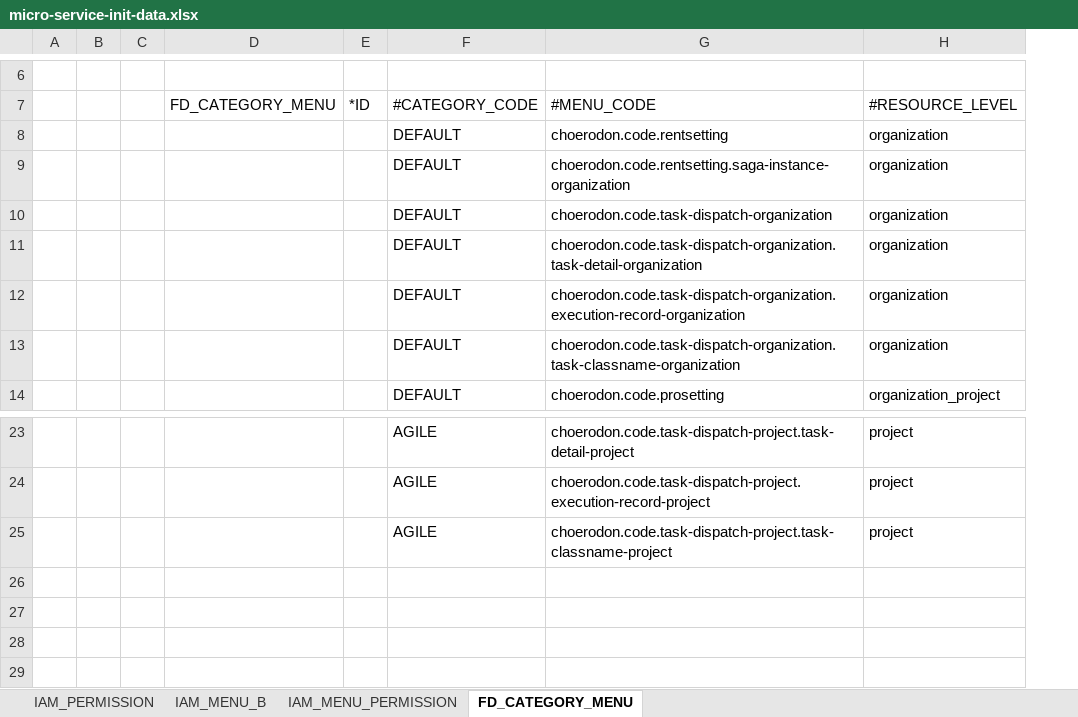
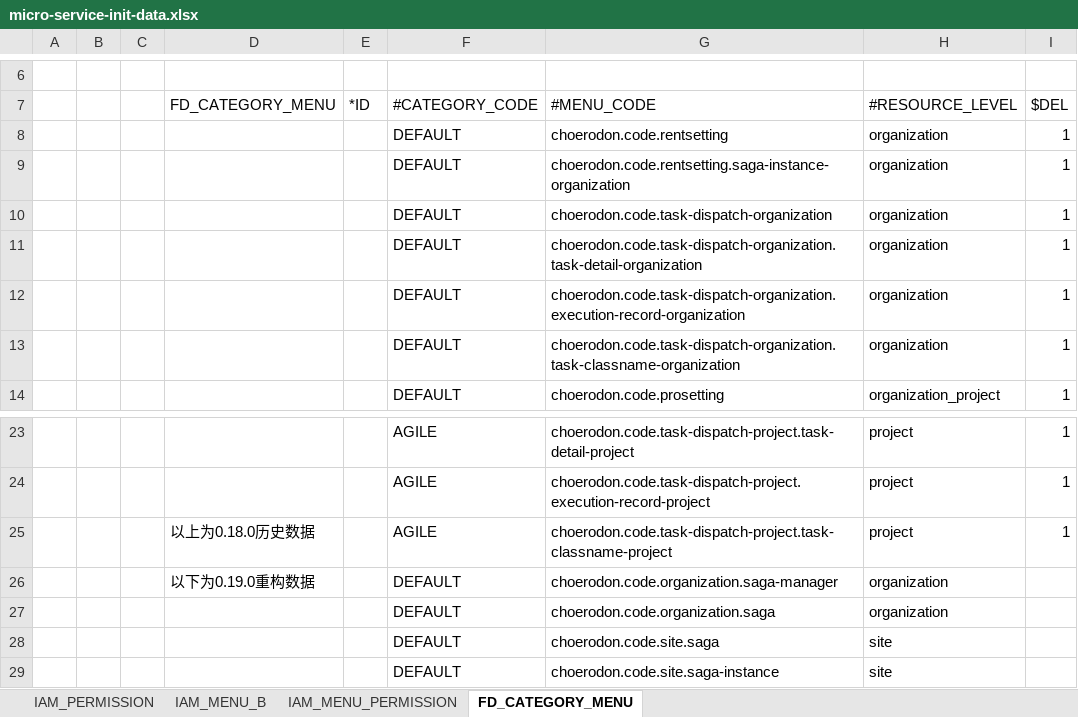
Before and after one commit to open-hand/choerodon-asgard, an Excel workbook: src/main/resources/script/meta/micro-service-init-data.xlsx, sheet FD_CATEGORY_MENU, drawn as a sheet; only a part is shown, gaps mark what is left out; values as stored, in another font and other column widths than the file's, no borders; the diff names each change by its address in the sheet, - before the commit and + after, or states it on an @@ line.

```diff
--- a/src/main/resources/script/meta/micro-service-init-data.xlsx (sheet FD_CATEGORY_MENU)
+++ b/src/main/resources/script/meta/micro-service-init-data.xlsx (sheet FD_CATEGORY_MENU)
+column I ($DEL), rows 8-14: all 1; rows 23-25: all 1
-D25 (FD_CATEGORY_MENU): (empty)
+D25 (FD_CATEGORY_MENU): 以上为0.18.0历史数据
+row 26:  |  |  | 以下为0.19.0重构数据 |  | DEFAULT | choerodon.code.organization.saga-manager | organization
+row 27:  |  |  |  |  | DEFAULT | choerodon.code.organization.saga | organization
+row 28:  |  |  |  |  | DEFAULT | choerodon.code.site.saga | site
+row 29:  |  |  |  |  | DEFAULT | choerodon.code.site.saga-instance | site
```
Also changed, not shown: sheet IAM_MENU_B, sheet IAM_MENU_PERMISSION, sheet IAM_PERMISSION.
